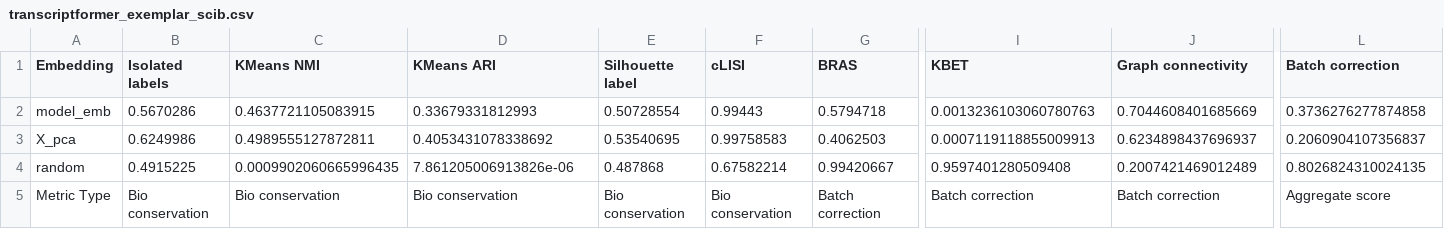
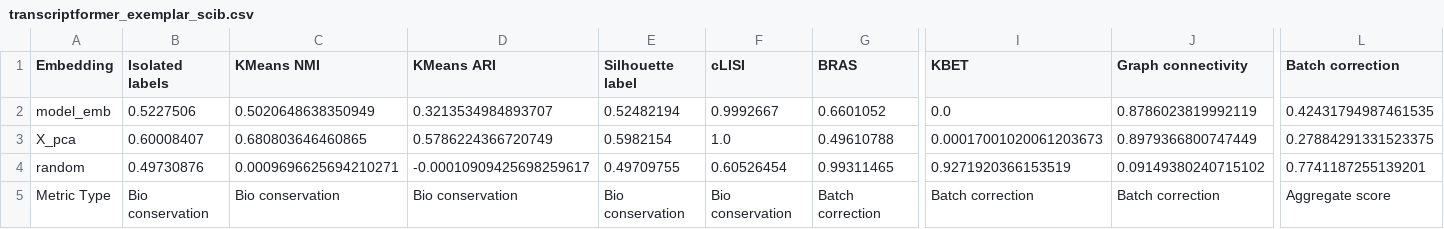
Before and after one commit to cantinilab/scPRINT-2, a CSV file: data/results/cross_species_embedding/transcriptformer_exemplar_scib.csv, drawn as a sheet; only a part is shown, gaps mark what is left out; the diff covers the shown part only; the diff names each change by its address in the sheet, - before the commit and + after, or states it on an @@ line.

```diff
--- a/data/results/cross_species_embedding/transcriptformer_exemplar_scib.csv
+++ b/data/results/cross_species_embedding/transcriptformer_exemplar_scib.csv
-B2 (Isolated labels): 0.5670286
+B2 (Isolated labels): 0.5227506
-C2 (KMeans NMI): 0.4637721105083915
+C2 (KMeans NMI): 0.5020648638350949
-D2 (KMeans ARI): 0.33679331812993
+D2 (KMeans ARI): 0.3213534984893707
-E2 (Silhouette label): 0.50728554
+E2 (Silhouette label): 0.52482194
-F2 (cLISI): 0.99443
+F2 (cLISI): 0.9992667
-G2 (BRAS): 0.5794718
+G2 (BRAS): 0.6601052
-I2 (KBET): 0.0013236103060780763
+I2 (KBET): 0.0
-J2 (Graph connectivity): 0.7044608401685669
+J2 (Graph connectivity): 0.8786023819992119
-L2 (Batch correction): 0.3736276277874858
+L2 (Batch correction): 0.42431794987461535
-B3 (Isolated labels): 0.6249986
+B3 (Isolated labels): 0.60008407
-C3 (KMeans NMI): 0.4989555127872811
+C3 (KMeans NMI): 0.680803646460865
-D3 (KMeans ARI): 0.4053431078338692
+D3 (KMeans ARI): 0.5786224366720749
-E3 (Silhouette label): 0.53540695
+E3 (Silhouette label): 0.5982154
-F3 (cLISI): 0.99758583
+F3 (cLISI): 1.0
-G3 (BRAS): 0.4062503
+G3 (BRAS): 0.49610788
-I3 (KBET): 0.0007119118855009913
+I3 (KBET): 0.00017001020061203673
-J3 (Graph connectivity): 0.6234898437696937
+J3 (Graph connectivity): 0.8979366800747449
-L3 (Batch correction): 0.2060904107356837
+L3 (Batch correction): 0.27884291331523375
-B4 (Isolated labels): 0.4915225
+B4 (Isolated labels): 0.49730876
-C4 (KMeans NMI): 0.0009902060665996435
+C4 (KMeans NMI): 0.0009696625694210271
-D4 (KMeans ARI): 7.861205006913826e-06
+D4 (KMeans ARI): -0.00010909425698259617
-E4 (Silhouette label): 0.487868
+E4 (Silhouette label): 0.49709755
-F4 (cLISI): 0.67582214
+F4 (cLISI): 0.60526454
-G4 (BRAS): 0.99420667
+G4 (BRAS): 0.99311465
-I4 (KBET): 0.9597401280509408
+I4 (KBET): 0.9271920366153519
-J4 (Graph connectivity): 0.2007421469012489
+J4 (Graph connectivity): 0.09149380240715102
-L4 (Batch correction): 0.8026824310024135
+L4 (Batch correction): 0.7741187255139201
```
Also changed, not shown: 9 edited cells elsewhere in this file, data/results/cross_species_embedding/scprint_te0uwaz1_scib.csv, data/results/cross_species_embedding/scprint_ujzjjsi3_scib.csv, 3 other files.
